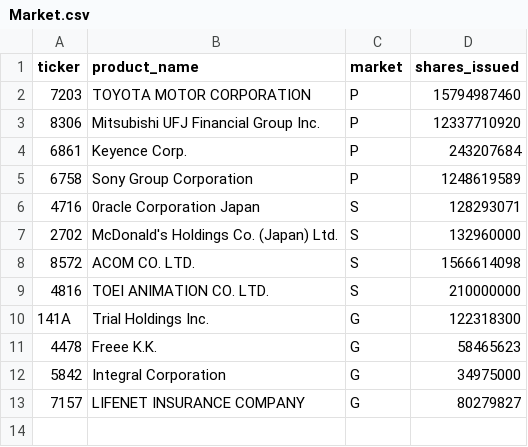
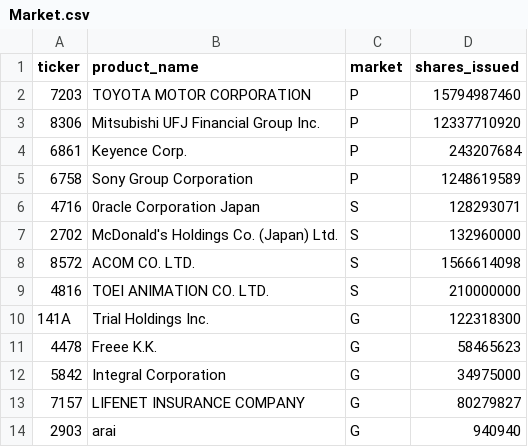
Before and after one commit to machio13/Sim_Tre_2, a CSV file: src/NewSimSummer/Market.csv, drawn as a sheet.

```diff
--- a/src/NewSimSummer/Market.csv
+++ b/src/NewSimSummer/Market.csv
@@ -13 +13,2 @@ ticker,product_name,market,shares_issued
 7157,LIFENET INSURANCE COMPANY,G,80279827
+2903,arai,G,940940
```
Also changed, not shown: 12 other files.
